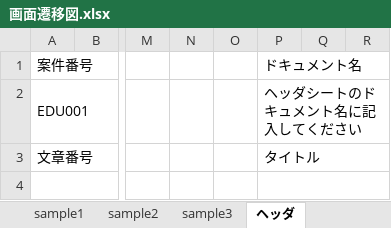
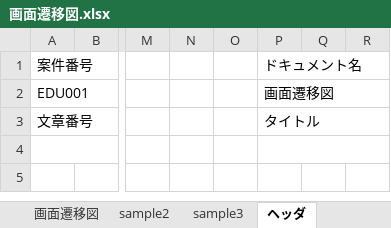
Before and after one commit to k-gotoh/tunag-app-documents, an Excel workbook: 010_設計書/010_画面遷移図/画面遷移図.xlsx, sheet ヘッダ, drawn as a sheet; only a part is shown, gaps mark what is left out; values as stored, in another font and other column widths than the file's, no borders; the diff names each change by its address in the sheet, - before the commit and + after, or states it on an @@ line.

```diff
--- a/010_設計書/010_画面遷移図/画面遷移図.xlsx (sheet ヘッダ)
+++ b/010_設計書/010_画面遷移図/画面遷移図.xlsx (sheet ヘッダ)
-sheet tab: sample1
+sheet tab: 画面遷移図
-P2 (ドキュメント名): ヘッダシートのドキュメント名に記入してください
+P2 (ドキュメント名): 画面遷移図
```
Also changed, not shown: sheet 画面遷移図, sheet sample2, sheet sample3, sheet 更新履歴, 7 other files.
